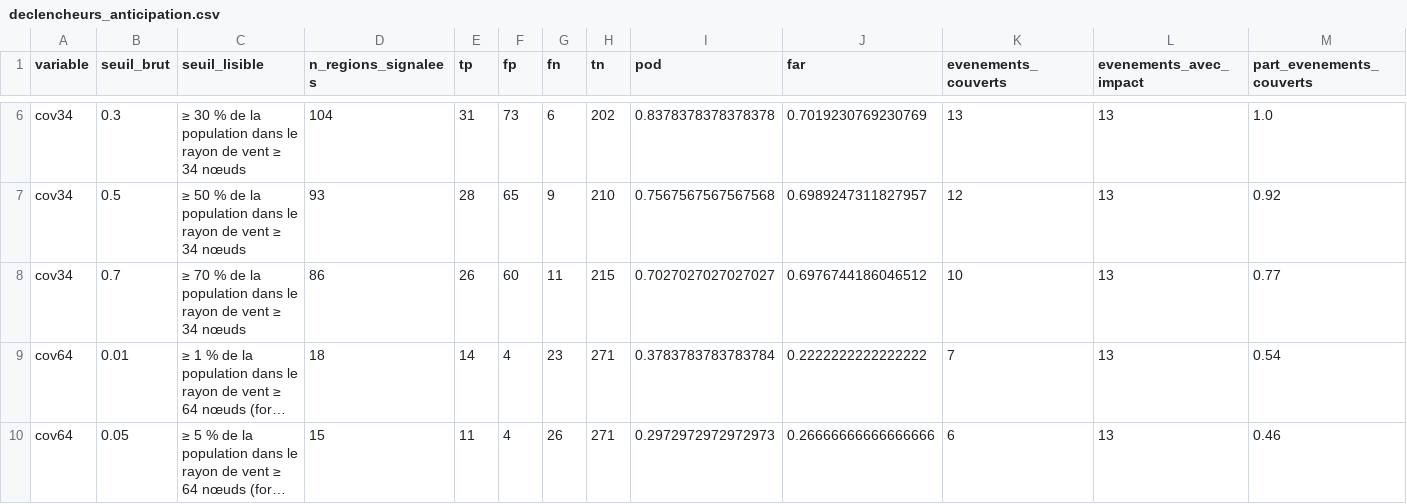
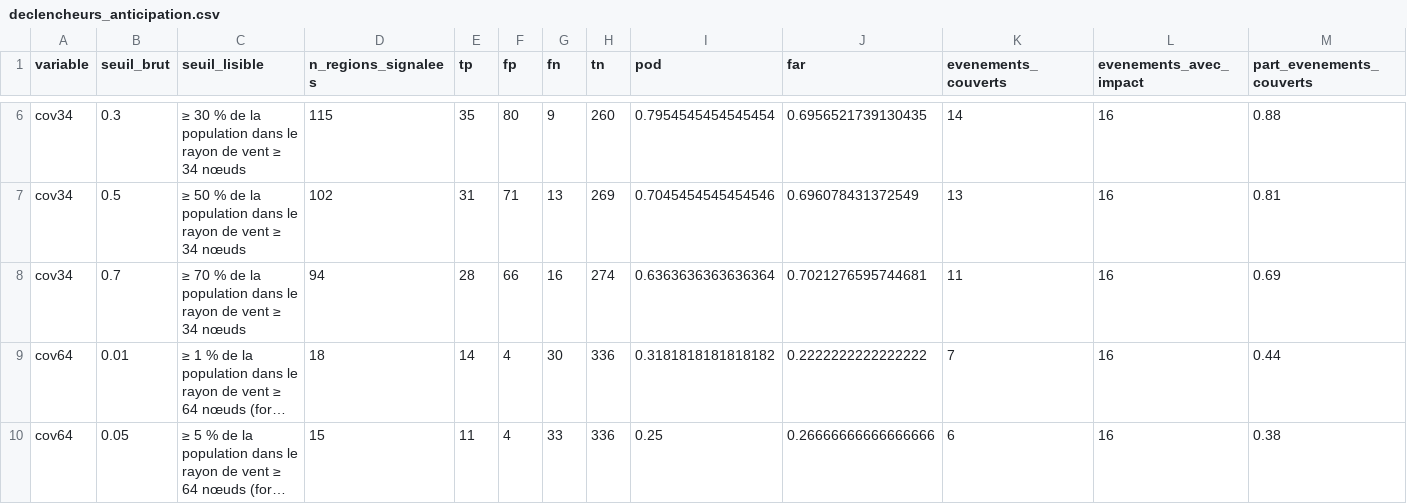
Before and after one commit to arofarmbio-create/Makyclimat, a CSV file: validation/declencheurs_anticipation.csv, drawn as a sheet; only a part is shown, gaps mark what is left out; long unchanged cells end in …; the diff covers the shown part only; the diff names each change by its address in the sheet, - before the commit and + after, or states it on an @@ line.

```diff
--- a/validation/declencheurs_anticipation.csv
+++ b/validation/declencheurs_anticipation.csv
-D6 (n_regions_signalees): 104
+D6 (n_regions_signalees): 115
-E6 (tp): 31
+E6 (tp): 35
-F6 (fp): 73
+F6 (fp): 80
-G6 (fn): 6
+G6 (fn): 9
-H6 (tn): 202
+H6 (tn): 260
-I6 (pod): 0.8378378378378378
+I6 (pod): 0.7954545454545454
-J6 (far): 0.7019230769230769
+J6 (far): 0.6956521739130435
-K6 (evenements_couverts): 13
+K6 (evenements_couverts): 14
-L6:L10 (evenements_avec_impact): 13
+L6:L10 (evenements_avec_impact): 16
-M6 (part_evenements_couverts): 1.0
+M6 (part_evenements_couverts): 0.88
-D7 (n_regions_signalees): 93
+D7 (n_regions_signalees): 102
-E7 (tp): 28
+E7 (tp): 31
-F7 (fp): 65
+F7 (fp): 71
-G7 (fn): 9
+G7 (fn): 13
-H7 (tn): 210
+H7 (tn): 269
-I7 (pod): 0.7567567567567568
+I7 (pod): 0.7045454545454546
-J7 (far): 0.6989247311827957
+J7 (far): 0.696078431372549
-K7 (evenements_couverts): 12
+K7 (evenements_couverts): 13
-M7 (part_evenements_couverts): 0.92
+M7 (part_evenements_couverts): 0.81
-D8 (n_regions_signalees): 86
+D8 (n_regions_signalees): 94
-E8 (tp): 26
+E8 (tp): 28
-F8 (fp): 60
+F8 (fp): 66
-G8 (fn): 11
+G8 (fn): 16
-H8 (tn): 215
+H8 (tn): 274
-I8 (pod): 0.7027027027027027
+I8 (pod): 0.6363636363636364
-J8 (far): 0.6976744186046512
+J8 (far): 0.7021276595744681
-K8 (evenements_couverts): 10
+K8 (evenements_couverts): 11
-M8 (part_evenements_couverts): 0.77
+M8 (part_evenements_couverts): 0.69
-G9 (fn): 23
+G9 (fn): 30
-H9:H10 (tn): 271
+H9:H10 (tn): 336
-I9 (pod): 0.3783783783783784
+I9 (pod): 0.3181818181818182
-M9 (part_evenements_couverts): 0.54
+M9 (part_evenements_couverts): 0.44
-G10 (fn): 26
+G10 (fn): 33
-I10 (pod): 0.2972972972972973
+I10 (pod): 0.25
-M10 (part_evenements_couverts): 0.46
+M10 (part_evenements_couverts): 0.38
```
Also changed, not shown: 123 edited cells elsewhere in this file, validation/cyclones_auc_par_evenement.csv, validation/cyclones_laisser_un_de_cote.csv, 7 other files.
